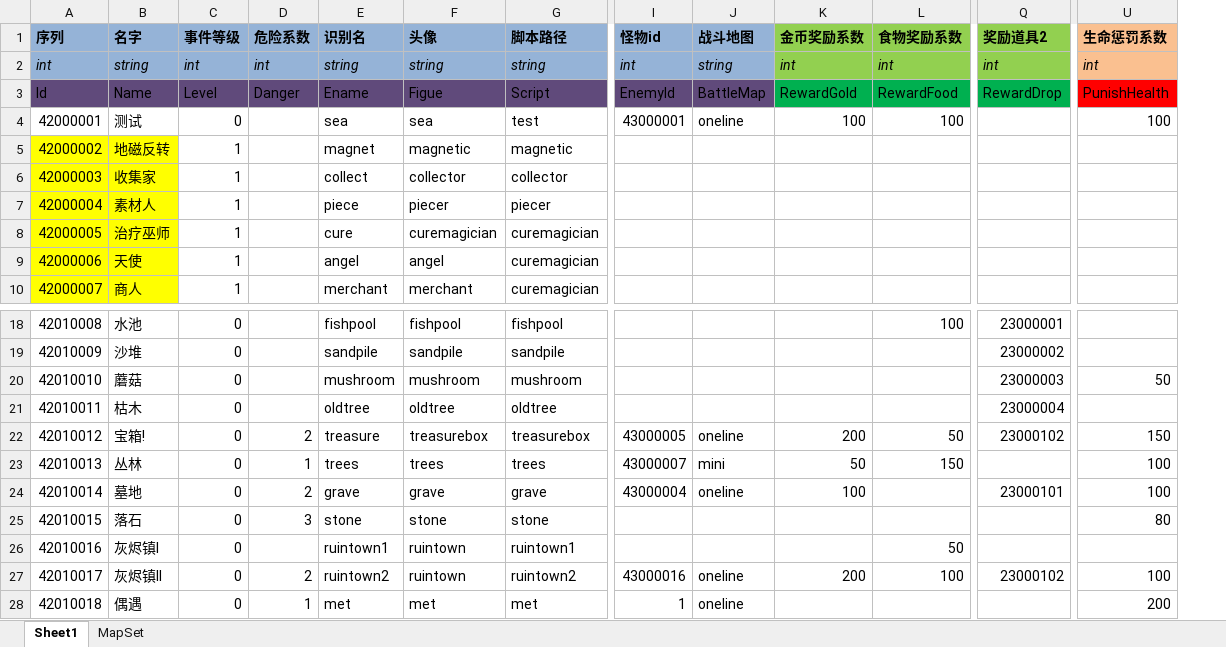
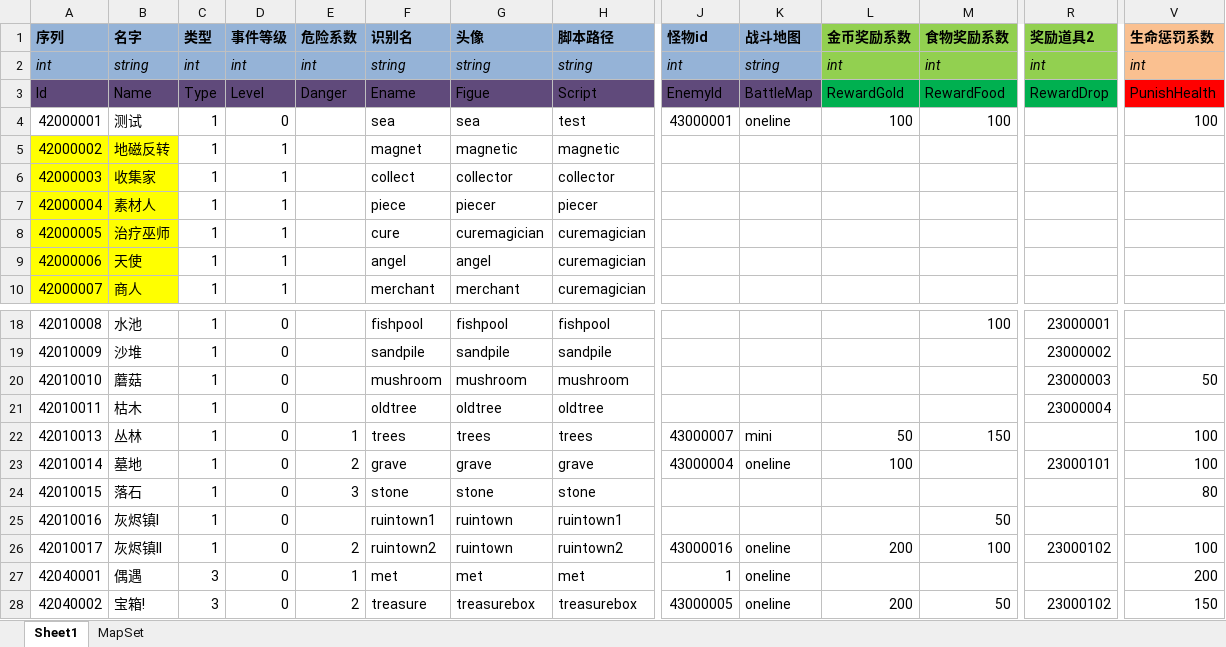
Before and after one commit to realeternia/TOMClassic, an Excel workbook: ConfigData/Xlsx/SceneQuest.xlsx, sheet Sheet1, drawn as a sheet; only a part is shown, gaps mark what is left out; values as stored, in another font and other column widths than the file's, no borders; table styles not drawn; removed rows and columns are numbered as before the commit, all else as after; rows hold the shown columns only; the diff names each change by its address in the sheet, - before the commit and + after, or states it on an @@ line.

Commit message:
finish the random quest mechanical

```diff
--- a/ConfigData/Xlsx/SceneQuest.xlsx (sheet Sheet1)
+++ b/ConfigData/Xlsx/SceneQuest.xlsx (sheet Sheet1)
+column C (类型), rows 2-10: int | Type | 1 | 1 | 1 | 1 | 1 | 1 | 1; rows 18-27: 1 | 1 | 1 | 1 | 1 | 1 | 1 | 1 | 1 | 3
-row 22: 42010012 | 宝箱! | 0 | 2 | treasure | treasurebox | treasurebox | 43000005 | oneline | 200 | 50 | 23000102 | 150
-A27 (序列): 42010018
+A27 (序列): 42040001
+row 28: 42040002 | 宝箱! | 3 | 0 | 2 | treasure | treasurebox | treasurebox | 43000005 | oneline | 200 | 50 | 23000102 | 150
```
Also changed, not shown: sheet MapSet, ConfigData/Xlsx/Scene.xlsx, 3 other files.
